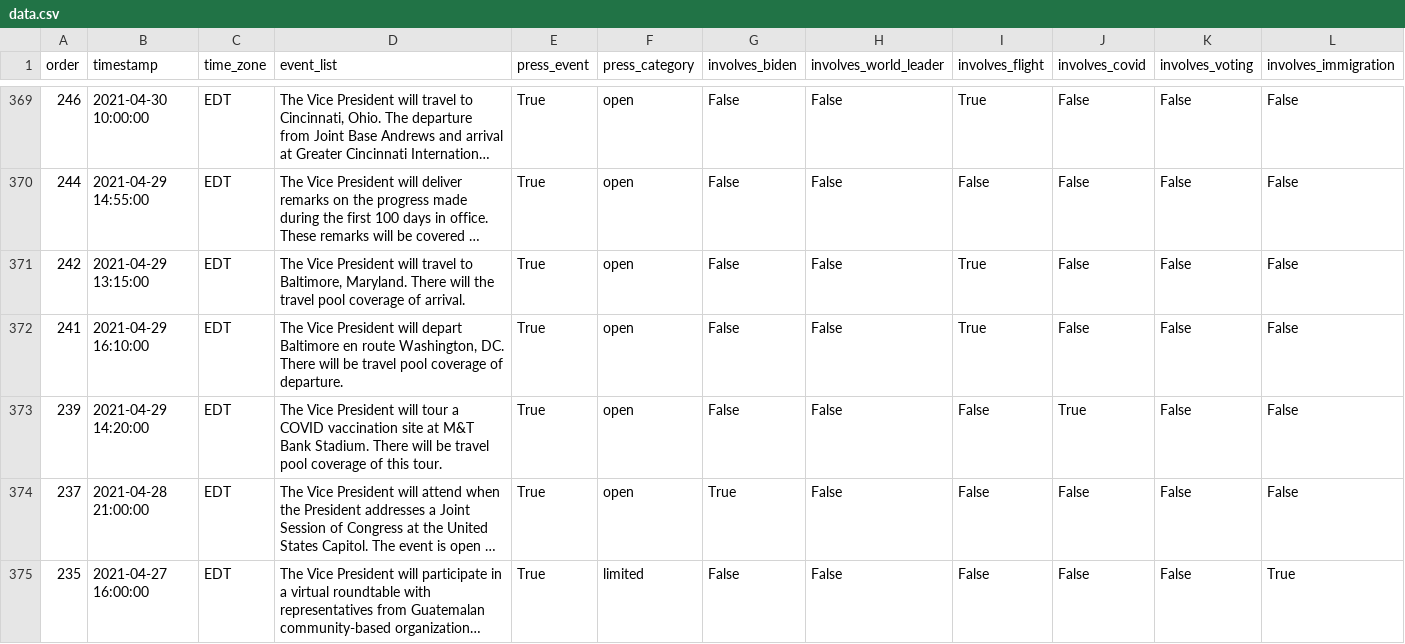
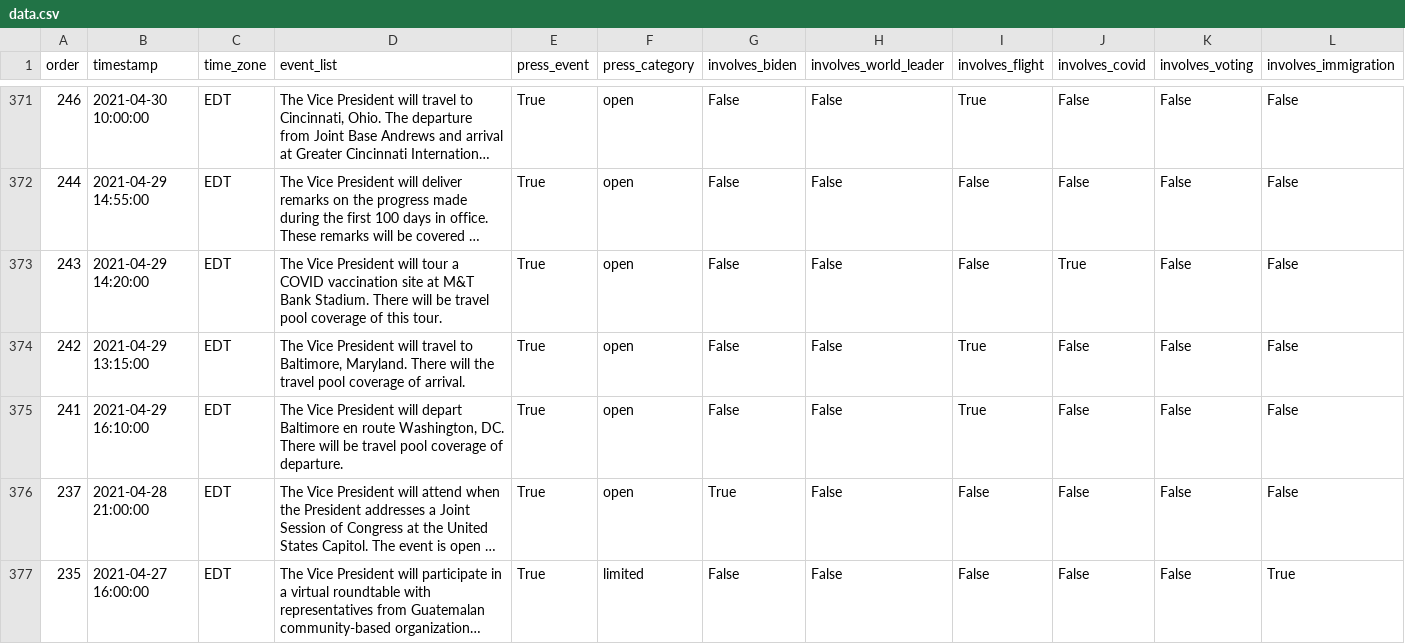
Before and after one commit to datadesk/kamala-harris-schedules, a CSV file: data.csv, drawn as a sheet; only a part is shown, gaps mark what is left out; long unchanged cells end in …; removed rows and columns are numbered as before the commit, all else as after; rows hold the shown columns only; the diff covers the shown part only; the diff names each change by its address in the sheet, - before the commit and + after, or states it on an @@ line.

```diff
--- a/data.csv
+++ b/data.csv
+row 373: 243 | 2021-04-29 14:20:00 | EDT | The Vice President will tour a COVID vaccination site at M&T Bank Stadium. There will be travel pool coverage of this tour. | True | open | False | False | False | True | False | False
-row 373: 239 | 2021-04-29 14:20:00 | EDT | The Vice President will tour a COVID vaccination site at M&T Bank Stadium. There will be travel pool coverage of this tour. | True | open | False | False | False | True | False | False
```
Also changed, not shown: 5 added rows, 3 removed rows and 4 edited cells elsewhere in this file.
